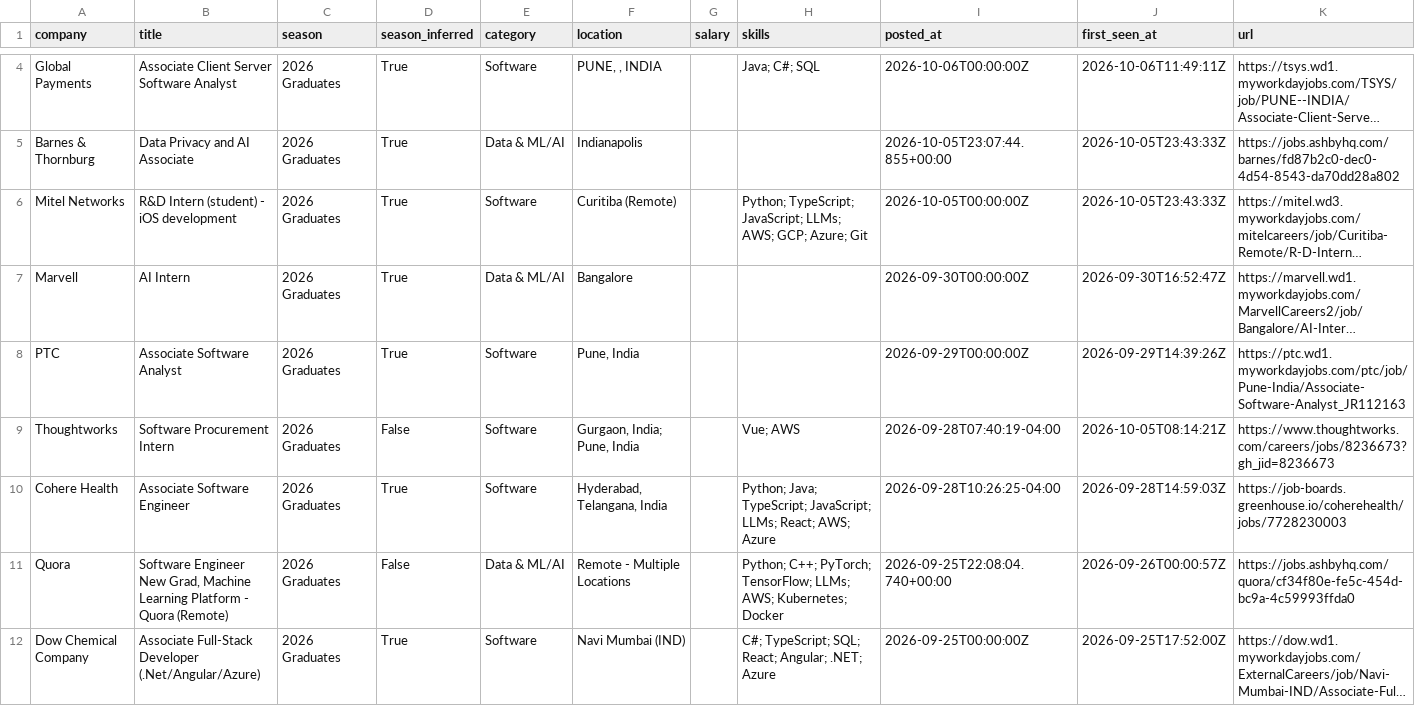
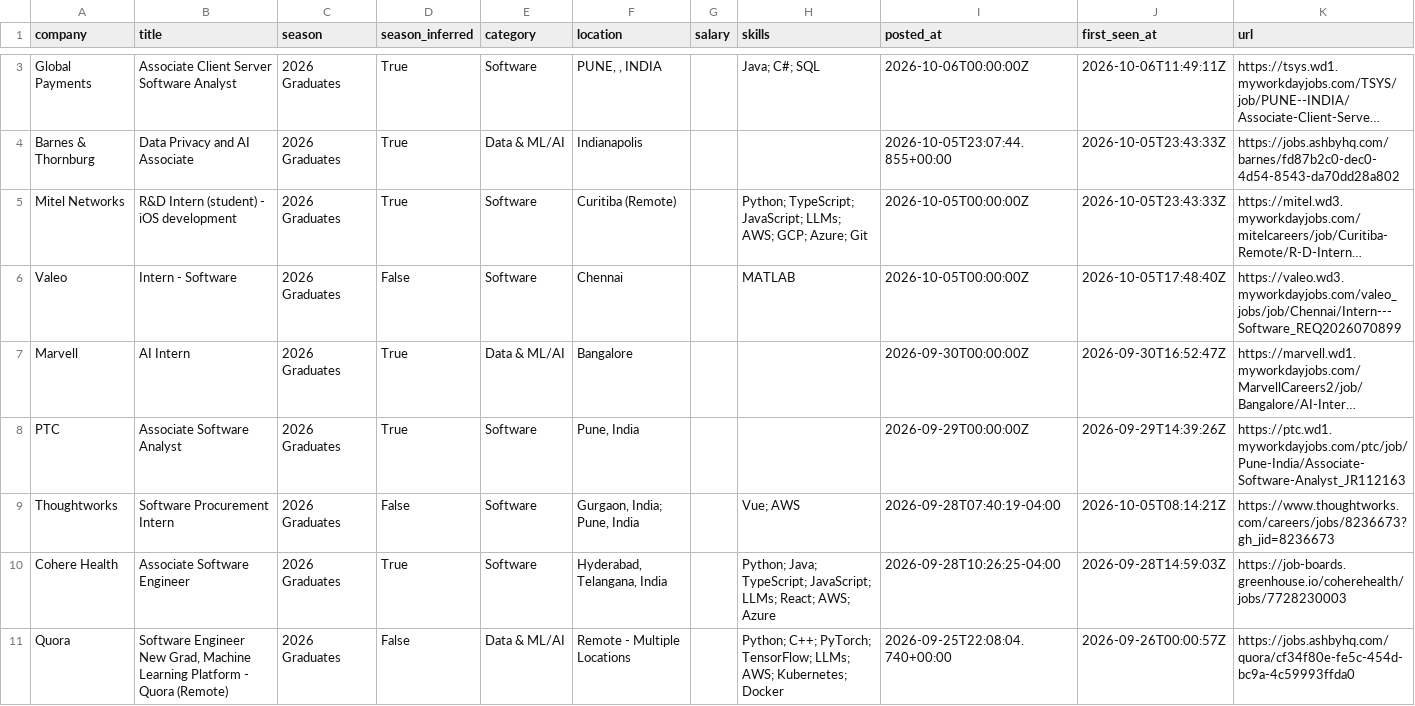
Before and after one commit to Smeerdev/Job-finder-agent, a CSV file: data/internships.csv, drawn as a sheet; only a part is shown, gaps mark what is left out; the shorter side is filled out with more unchanged rows; long unchanged cells end in …; the diff covers the shown part only; the diff names each change by its address in the sheet, - before the commit and + after, or states it on an @@ line.

Commit message:
chore: update internships (2026-10-07 16:04 UTC)

```diff
--- a/data/internships.csv
+++ b/data/internships.csv
+row 6: Valeo | Intern - Software | 2026 Graduates | False | Software | Chennai |  | MATLAB | 2026-10-05T00:00:00Z | 2026-10-05T17:48:40Z | https://valeo.wd3.myworkdayjobs.com/valeo_jobs/job/Chennai/Intern---Software_REQ2026070899
```
Also changed, not shown: 1 added row and 4 removed rows elsewhere in this file, 13 other files.
